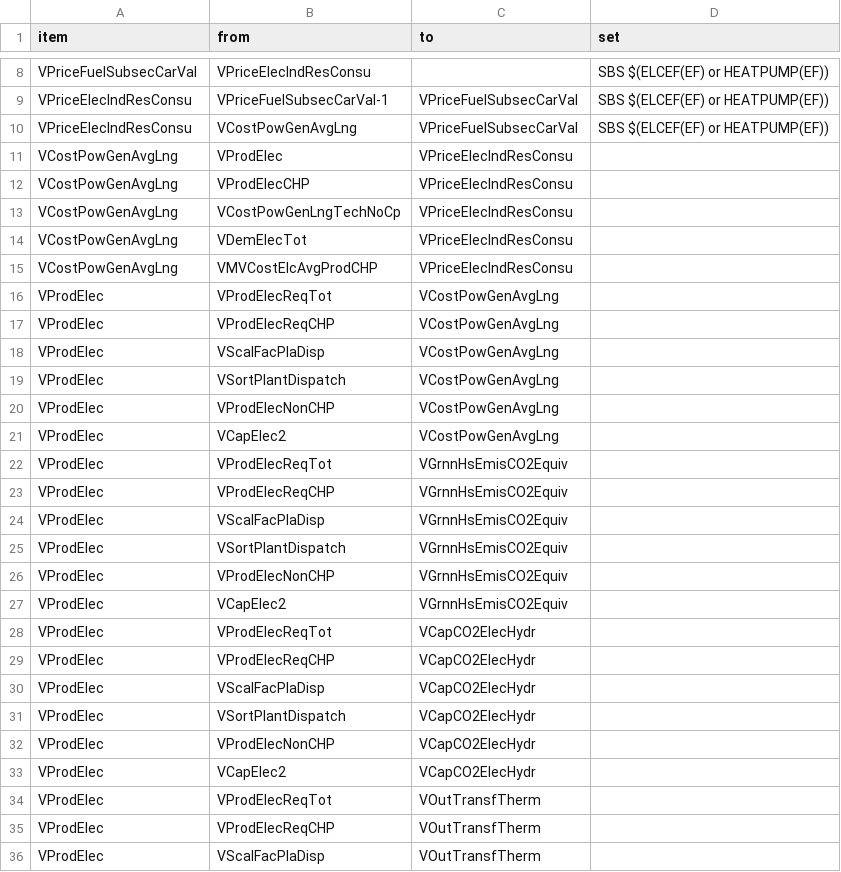
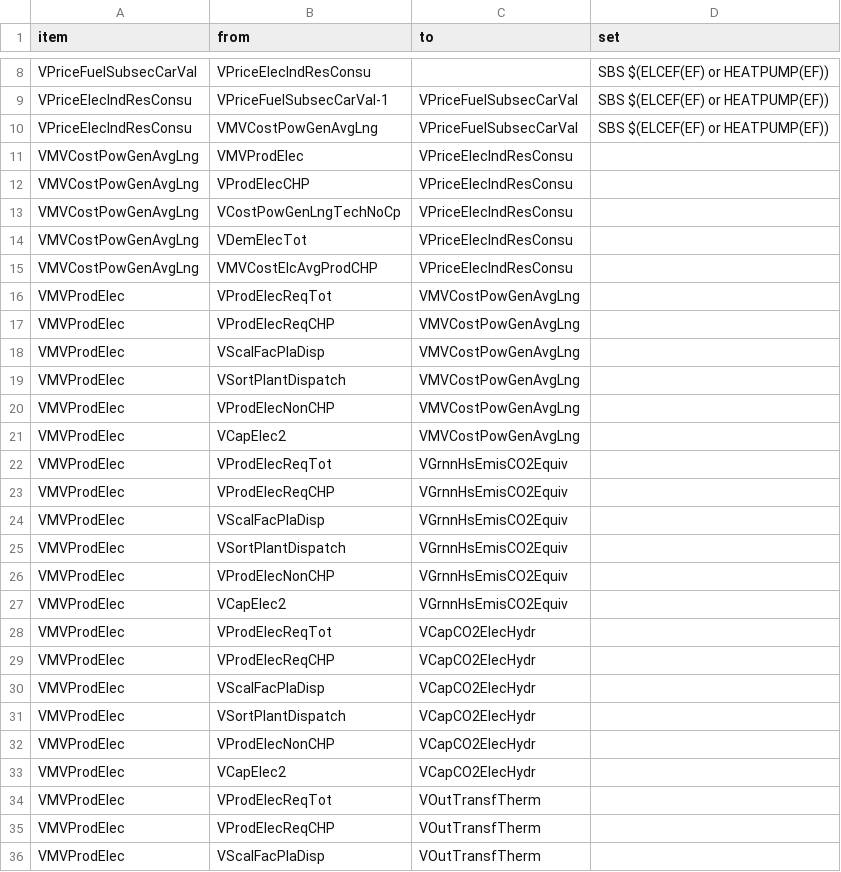
Before and after one commit to e3modelling/OPEN-PROM, a CSV file: MAP-VARIABLES.csv, drawn as a sheet; only a part is shown, gaps mark what is left out; the diff covers the shown part only.

Commit message:
04_PowerGeneration interdependent variables

```diff
--- a/MAP-VARIABLES.csv
+++ b/MAP-VARIABLES.csv
@@ -9,28 +9,28 @@ VPriceFuelSubsecCarVal,VPriceElecIndResConsu,,SBS $(ELCEF(EF) or HEATPUMP(EF))
 VPriceElecIndResConsu,VPriceFuelSubsecCarVal-1,VPriceFuelSubsecCarVal,SBS $(ELCEF(EF) or HEATPUMP(EF))
-VPriceElecIndResConsu,VCostPowGenAvgLng,VPriceFuelSubsecCarVal,SBS $(ELCEF(EF) or HEATPUMP(EF))
-VCostPowGenAvgLng,VProdElec,VPriceElecIndResConsu,
-VCostPowGenAvgLng,VProdElecCHP,VPriceElecIndResConsu,
-VCostPowGenAvgLng,VCostPowGenLngTechNoCp,VPriceElecIndResConsu,
-VCostPowGenAvgLng,VDemElecTot,VPriceElecIndResConsu,
-VCostPowGenAvgLng,VMVCostElcAvgProdCHP,VPriceElecIndResConsu,
-VProdElec,VProdElecReqTot,VCostPowGenAvgLng,
-VProdElec,VProdElecReqCHP,VCostPowGenAvgLng,
-VProdElec,VScalFacPlaDisp,VCostPowGenAvgLng,
-VProdElec,VSortPlantDispatch,VCostPowGenAvgLng,
-VProdElec,VProdElecNonCHP,VCostPowGenAvgLng,
-VProdElec,VCapElec2,VCostPowGenAvgLng,
-VProdElec,VProdElecReqTot,VGrnnHsEmisCO2Equiv,
-VProdElec,VProdElecReqCHP,VGrnnHsEmisCO2Equiv,
-VProdElec,VScalFacPlaDisp,VGrnnHsEmisCO2Equiv,
-VProdElec,VSortPlantDispatch,VGrnnHsEmisCO2Equiv,
-VProdElec,VProdElecNonCHP,VGrnnHsEmisCO2Equiv,
-VProdElec,VCapElec2,VGrnnHsEmisCO2Equiv,
-VProdElec,VProdElecReqTot,VCapCO2ElecHydr,
-VProdElec,VProdElecReqCHP,VCapCO2ElecHydr,
-VProdElec,VScalFacPlaDisp,VCapCO2ElecHydr,
-VProdElec,VSortPlantDispatch,VCapCO2ElecHydr,
-VProdElec,VProdElecNonCHP,VCapCO2ElecHydr,
-VProdElec,VCapElec2,VCapCO2ElecHydr,
-VProdElec,VProdElecReqTot,VOutTransfTherm,
-VProdElec,VProdElecReqCHP,VOutTransfTherm,
-VProdElec,VScalFacPlaDisp,VOutTransfTherm,
+VPriceElecIndResConsu,VMVCostPowGenAvgLng,VPriceFuelSubsecCarVal,SBS $(ELCEF(EF) or HEATPUMP(EF))
+VMVCostPowGenAvgLng,VMVProdElec,VPriceElecIndResConsu,
+VMVCostPowGenAvgLng,VProdElecCHP,VPriceElecIndResConsu,
+VMVCostPowGenAvgLng,VCostPowGenLngTechNoCp,VPriceElecIndResConsu,
+VMVCostPowGenAvgLng,VDemElecTot,VPriceElecIndResConsu,
+VMVCostPowGenAvgLng,VMVCostElcAvgProdCHP,VPriceElecIndResConsu,
+VMVProdElec,VProdElecReqTot,VMVCostPowGenAvgLng,
+VMVProdElec,VProdElecReqCHP,VMVCostPowGenAvgLng,
+VMVProdElec,VScalFacPlaDisp,VMVCostPowGenAvgLng,
+VMVProdElec,VSortPlantDispatch,VMVCostPowGenAvgLng,
+VMVProdElec,VProdElecNonCHP,VMVCostPowGenAvgLng,
+VMVProdElec,VCapElec2,VMVCostPowGenAvgLng,
+VMVProdElec,VProdElecReqTot,VGrnnHsEmisCO2Equiv,
+VMVProdElec,VProdElecReqCHP,VGrnnHsEmisCO2Equiv,
+VMVProdElec,VScalFacPlaDisp,VGrnnHsEmisCO2Equiv,
+VMVProdElec,VSortPlantDispatch,VGrnnHsEmisCO2Equiv,
+VMVProdElec,VProdElecNonCHP,VGrnnHsEmisCO2Equiv,
+VMVProdElec,VCapElec2,VGrnnHsEmisCO2Equiv,
+VMVProdElec,VProdElecReqTot,VCapCO2ElecHydr,
+VMVProdElec,VProdElecReqCHP,VCapCO2ElecHydr,
+VMVProdElec,VScalFacPlaDisp,VCapCO2ElecHydr,
+VMVProdElec,VSortPlantDispatch,VCapCO2ElecHydr,
+VMVProdElec,VProdElecNonCHP,VCapCO2ElecHydr,
+VMVProdElec,VCapElec2,VCapCO2ElecHydr,
+VMVProdElec,VProdElecReqTot,VOutTransfTherm,
+VMVProdElec,VProdElecReqCHP,VOutTransfTherm,
+VMVProdElec,VScalFacPlaDisp,VOutTransfTherm,
```
Also changed, not shown: 65 edited cells elsewhere in this file, MENA-PROM mapping - mena_prom_mapping.csv, OLD-NEW Mapping.csv, 9 other files.
